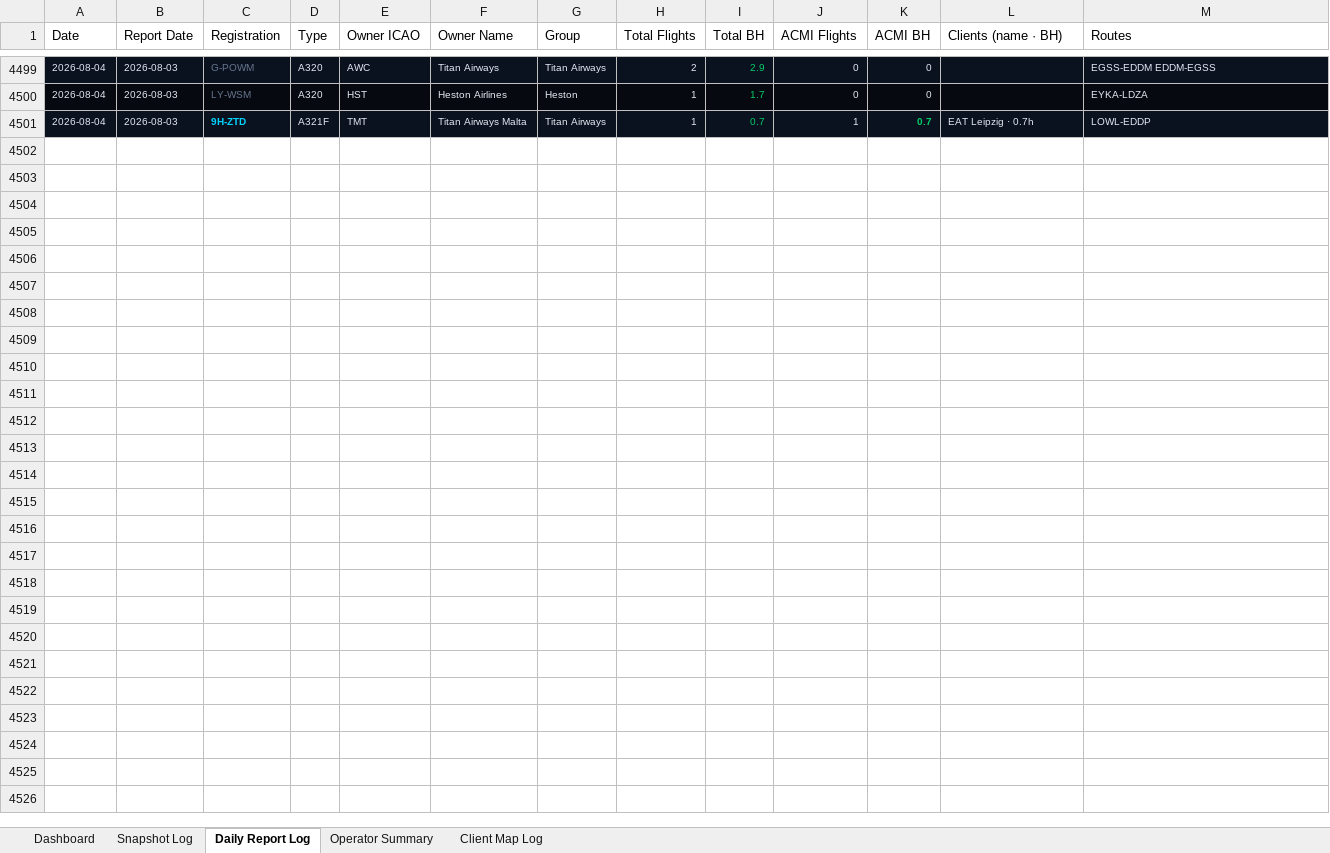
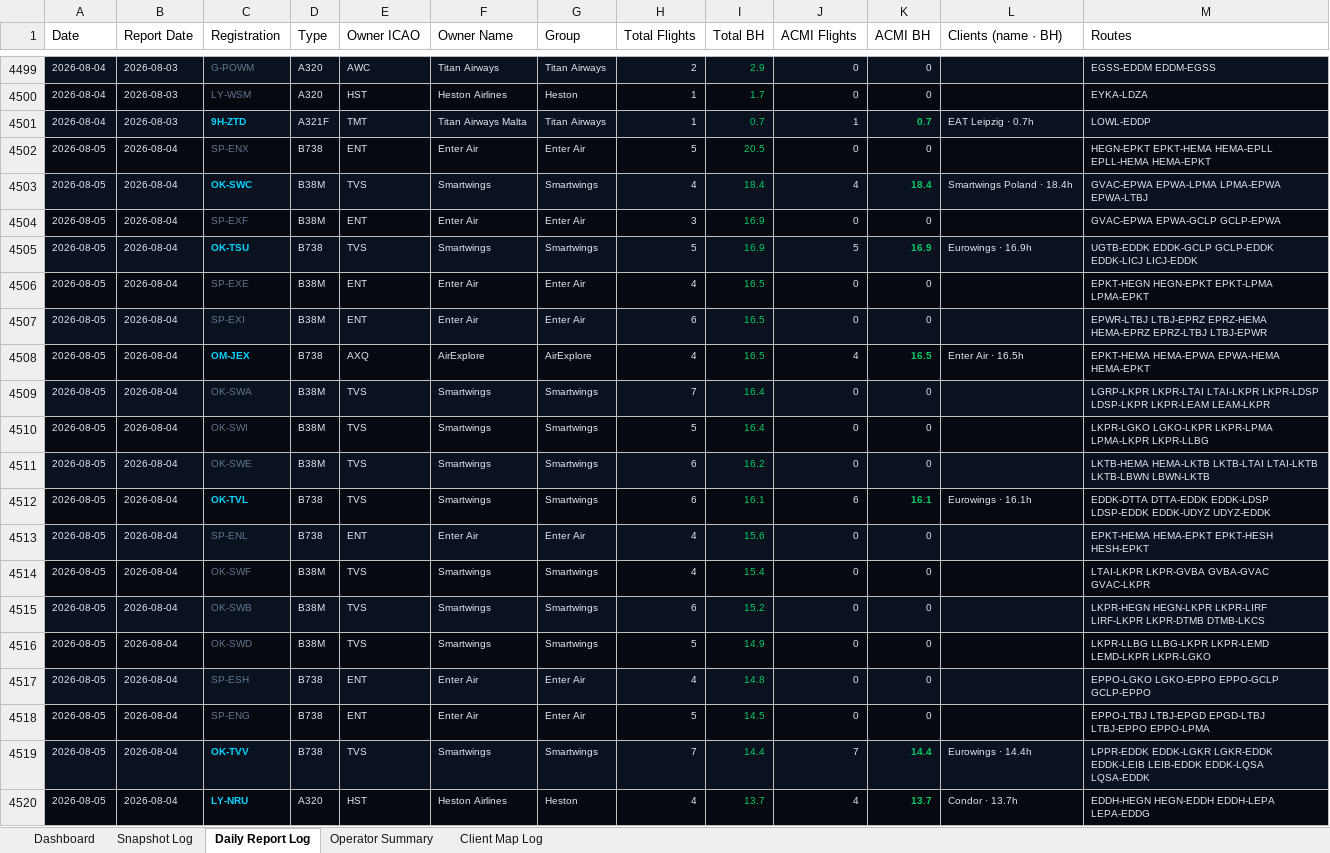
Before and after one commit to juliuskvx/acmi-tracker, an Excel workbook: data/acmi_log.xlsx, sheet Daily Report Log, drawn as a sheet; only a part is shown, gaps mark what is left out; values as stored, in another font and other column widths than the file's, no borders; the diff covers the shown part only; the diff names each change by its address in the sheet, - before the commit and + after, or states it on an @@ line.

```diff
--- a/data/acmi_log.xlsx (sheet Daily Report Log)
+++ b/data/acmi_log.xlsx (sheet Daily Report Log)
+row 4502: 2026-08-05 | 2026-08-04 | SP-ENX | B738 | ENT | Enter Air | Enter Air | 5 | 20.5 | 0 | 0 |  | HEGN-EPKT EPKT-HEMA HEMA-EPLL EPLL-HEMA HEMA-EPKT
+row 4503: 2026-08-05 | 2026-08-04 | OK-SWC | B38M | TVS | Smartwings | Smartwings | 4 | 18.4 | 4 | 18.4 | Smartwings Poland · 18.4h | GVAC-EPWA EPWA-LPMA LPMA-EPWA EPWA-LTBJ
+row 4504: 2026-08-05 | 2026-08-04 | SP-EXF | B38M | ENT | Enter Air | Enter Air | 3 | 16.9 | 0 | 0 |  | GVAC-EPWA EPWA-GCLP GCLP-EPWA
+row 4505: 2026-08-05 | 2026-08-04 | OK-TSU | B738 | TVS | Smartwings | Smartwings | 5 | 16.9 | 5 | 16.9 | Eurowings · 16.9h | UGTB-EDDK EDDK-GCLP GCLP-EDDK EDDK-LICJ LICJ-EDDK
+row 4506: 2026-08-05 | 2026-08-04 | SP-EXE | B38M | ENT | Enter Air | Enter Air | 4 | 16.5 | 0 | 0 |  | EPKT-HEGN HEGN-EPKT EPKT-LPMA LPMA-EPKT
+row 4507: 2026-08-05 | 2026-08-04 | SP-EXI | B38M | ENT | Enter Air | Enter Air | 6 | 16.5 | 0 | 0 |  | EPWR-LTBJ LTBJ-EPRZ EPRZ-HEMA HEMA-EPRZ EPRZ-LTBJ LTBJ-EPWR
+row 4508: 2026-08-05 | 2026-08-04 | OM-JEX | B738 | AXQ | AirExplore | AirExplore | 4 | 16.5 | 4 | 16.5 | Enter Air · 16.5h | EPKT-HEMA HEMA-EPWA EPWA-HEMA HEMA-EPKT
+row 4509: 2026-08-05 | 2026-08-04 | OK-SWA | B38M | TVS | Smartwings | Smartwings | 7 | 16.4 | 0 | 0 |  | LGRP-LKPR LKPR-LTAI LTAI-LKPR LKPR-LDSP LDSP-LKPR LKPR-LEAM LEAM-LKPR
+row 4510: 2026-08-05 | 2026-08-04 | OK-SWI | B38M | TVS | Smartwings | Smartwings | 5 | 16.4 | 0 | 0 |  | LKPR-LGKO LGKO-LKPR LKPR-LPMA LPMA-LKPR LKPR-LLBG
+row 4511: 2026-08-05 | 2026-08-04 | OK-SWE | B38M | TVS | Smartwings | Smartwings | 6 | 16.2 | 0 | 0 |  | LKTB-HEMA HEMA-LKTB LKTB-LTAI LTAI-LKTB LKTB-LBWN LBWN-LKTB
+row 4512: 2026-08-05 | 2026-08-04 | OK-TVL | B738 | TVS | Smartwings | Smartwings | 6 | 16.1 | 6 | 16.1 | Eurowings · 16.1h | EDDK-DTTA DTTA-EDDK EDDK-LDSP LDSP-EDDK EDDK-UDYZ UDYZ-EDDK
+row 4513: 2026-08-05 | 2026-08-04 | SP-ENL | B738 | ENT | Enter Air | Enter Air | 4 | 15.6 | 0 | 0 |  | EPKT-HEMA HEMA-EPKT EPKT-HESH HESH-EPKT
+row 4514: 2026-08-05 | 2026-08-04 | OK-SWF | B38M | TVS | Smartwings | Smartwings | 4 | 15.4 | 0 | 0 |  | LTAI-LKPR LKPR-GVBA GVBA-GVAC GVAC-LKPR
+row 4515: 2026-08-05 | 2026-08-04 | OK-SWB | B38M | TVS | Smartwings | Smartwings | 6 | 15.2 | 0 | 0 |  | LKPR-HEGN HEGN-LKPR LKPR-LIRF LIRF-LKPR LKPR-DTMB DTMB-LKCS
+row 4516: 2026-08-05 | 2026-08-04 | OK-SWD | B38M | TVS | Smartwings | Smartwings | 5 | 14.9 | 0 | 0 |  | LKPR-LLBG LLBG-LKPR LKPR-LEMD LEMD-LKPR LKPR-LGKO
+row 4517: 2026-08-05 | 2026-08-04 | SP-ESH | B738 | ENT | Enter Air | Enter Air | 4 | 14.8 | 0 | 0 |  | EPPO-LGKO LGKO-EPPO EPPO-GCLP GCLP-EPPO
+row 4518: 2026-08-05 | 2026-08-04 | SP-ENG | B738 | ENT | Enter Air | Enter Air | 5 | 14.5 | 0 | 0 |  | EPPO-LTBJ LTBJ-EPGD EPGD-LTBJ LTBJ-EPPO EPPO-LPMA
+row 4519: 2026-08-05 | 2026-08-04 | OK-TVV | B738 | TVS | Smartwings | Smartwings | 7 | 14.4 | 7 | 14.4 | Eurowings · 14.4h | LPPR-EDDK EDDK-LGKR LGKR-EDDK EDDK-LEIB LEIB-EDDK EDDK-LQSA LQSA-EDDK
+row 4520: 2026-08-05 | 2026-08-04 | LY-NRU | A320 | HST | Heston Airlines | Heston | 4 | 13.7 | 4 | 13.7 | Condor · 13.7h | EDDH-HEGN HEGN-EDDH EDDH-LEPA LEPA-EDDG
```
Also changed, not shown: 92 added rows elsewhere in this sheet, sheet Snapshot Log, sheet Client Map Log, sheet Dashboard, sheet Operator Summary, 3 other files.
